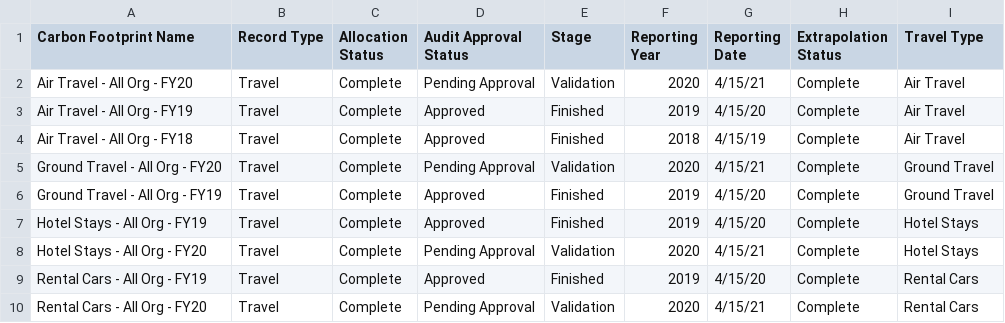
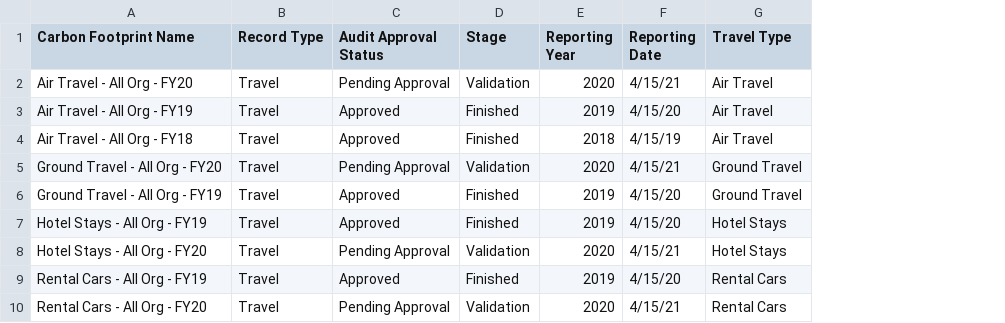
Before and after one commit to funfetti/sustainability-demo-data, a CSV file: 17- Carbon Footprint Travel load.csv, drawn as a sheet; the diff names each change by its address in the sheet, - before the commit and + after, or states it on an @@ line.

```diff
--- a/17- Carbon Footprint Travel load.csv
+++ b/17- Carbon Footprint Travel load.csv
-column C (Allocation Status), rows 2-10: all Complete
-column H (Extrapolation Status), rows 2-10: all Complete
```
Also changed, not shown: 10- EUR Fleet Vehicle load.csv, 11- EUR Ground Travel load.csv, 10 other files.
